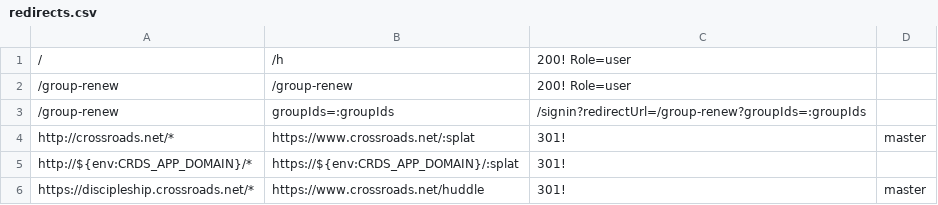
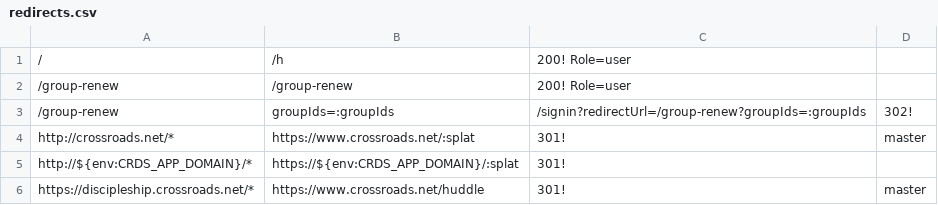
Before and after one commit to crdschurch/crds-net, a CSV file: redirects.csv, drawn as a sheet; only a part is shown.

Commit message:
adding 302

```diff
--- a/redirects.csv
+++ b/redirects.csv
@@ -2,3 +2,3 @@
 /group-renew,/group-renew,200! Role=user
-/group-renew,groupIds=:groupIds,/signin?redirectUrl=/group-renew?groupIds=:groupIds
+/group-renew,groupIds=:groupIds,/signin?redirectUrl=/group-renew?groupIds=:groupIds,302!
 http://crossroads.net/*,https://www.crossroads.net/:splat,301!,master
```
